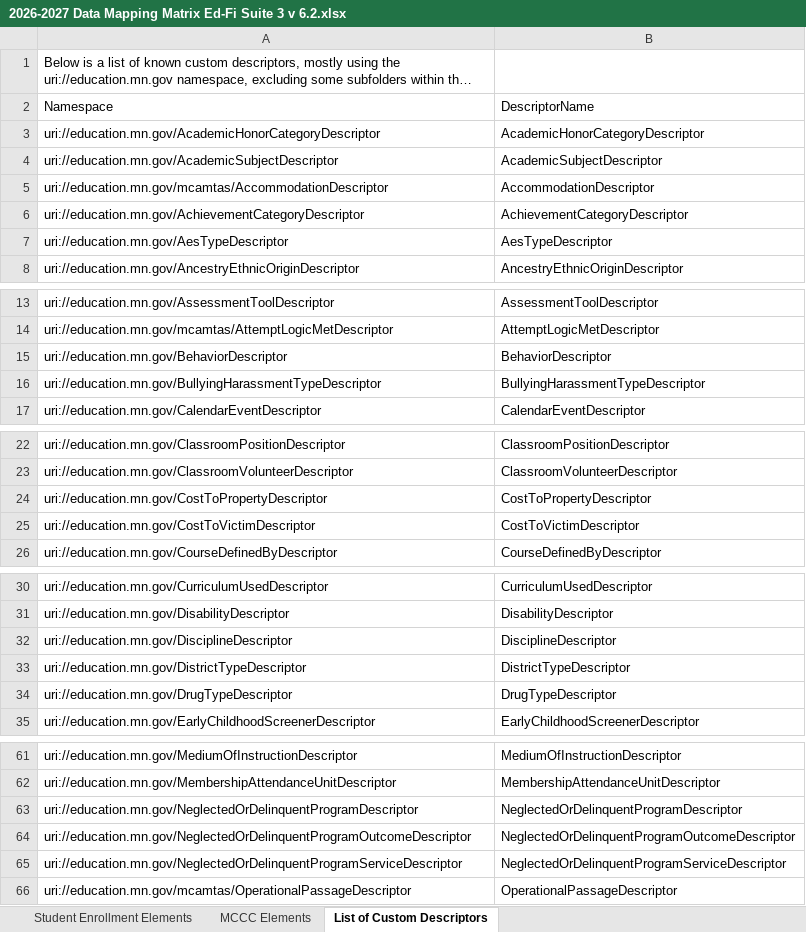
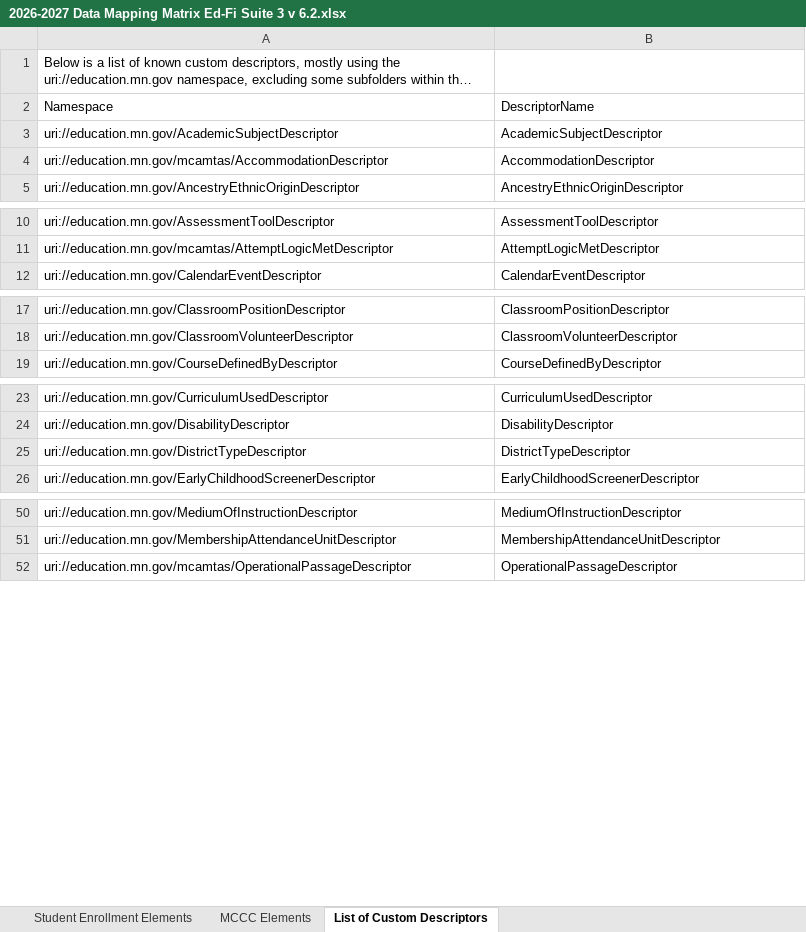
Before and after one commit to mn-mde-edfi/MDE-EdFi-Documentation, an Excel workbook: 2026-27 MDE Ed-Fi Documentation/2026-2027 Data Mapping Matrix Ed-Fi Suite 3 v 6.2.xlsx, sheet List of Custom Descriptors, drawn as a sheet; only a part is shown, gaps mark what is left out; long unchanged cells end in …; values as stored, in another font and other column widths than the file's, no borders; table styles not drawn; the diff covers the shown part only; the diff names each change by its address in the sheet, - before the commit and + after, or states it on an @@ line.

Commit message:
Removed unused resources and data elements and descriptors

```diff
--- a/2026-27 MDE Ed-Fi Documentation/2026-2027 Data Mapping Matrix Ed-Fi Suite 3 v 6.2.xlsx (sheet List of Custom Descriptors)
+++ b/2026-27 MDE Ed-Fi Documentation/2026-2027 Data Mapping Matrix Ed-Fi Suite 3 v 6.2.xlsx (sheet List of Custom Descriptors)
-row 3: uri://education.mn.gov/AcademicHonorCategoryDescriptor | AcademicHonorCategoryDescriptor
-row 6: uri://education.mn.gov/AchievementCategoryDescriptor | AchievementCategoryDescriptor
-row 7: uri://education.mn.gov/AesTypeDescriptor | AesTypeDescriptor
-row 15: uri://education.mn.gov/BehaviorDescriptor | BehaviorDescriptor
-row 16: uri://education.mn.gov/BullyingHarassmentTypeDescriptor | BullyingHarassmentTypeDescriptor
-row 24: uri://education.mn.gov/CostToPropertyDescriptor | CostToPropertyDescriptor
-row 25: uri://education.mn.gov/CostToVictimDescriptor | CostToVictimDescriptor
-row 32: uri://education.mn.gov/DisciplineDescriptor | DisciplineDescriptor
-row 34: uri://education.mn.gov/DrugTypeDescriptor | DrugTypeDescriptor
-row 63: uri://education.mn.gov/NeglectedOrDelinquentProgramDescriptor | NeglectedOrDelinquentProgramDescriptor
-row 64: uri://education.mn.gov/NeglectedOrDelinquentProgramOutcomeDescriptor | NeglectedOrDelinquentProgramOutcomeDescriptor
-row 65: uri://education.mn.gov/NeglectedOrDelinquentProgramServiceDescriptor | NeglectedOrDelinquentProgramServiceDescriptor
```
Also changed, not shown: 6 removed rows elsewhere in this sheet, sheet Student Enrollment Elements.
